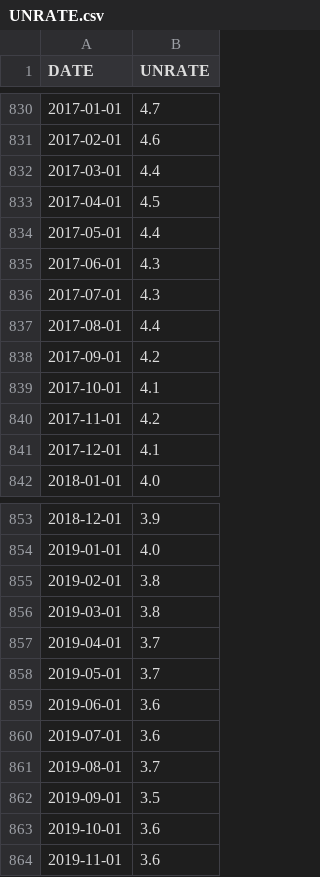
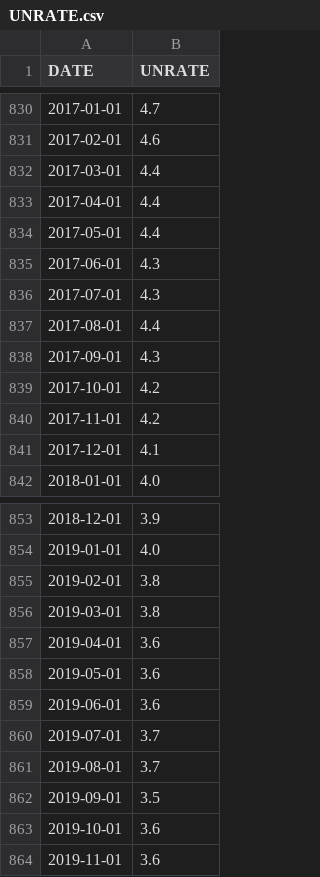
Before and after one commit to benlorenzetti/Blog, a CSV file: Economic-Data/Data/UNRATE.csv, drawn as a sheet; only a part is shown, gaps mark what is left out; the diff covers the shown part only.

```diff
--- a/Economic-Data/Data/UNRATE.csv
+++ b/Economic-Data/Data/UNRATE.csv
@@ -832,3 +832,3 @@ DATE,UNRATE
 2017-03-01,4.4
-2017-04-01,4.5
+2017-04-01,4.4
 2017-05-01,4.4
@@ -837,4 +837,4 @@ DATE,UNRATE
 2017-08-01,4.4
-2017-09-01,4.2
-2017-10-01,4.1
+2017-09-01,4.3
+2017-10-01,4.2
 2017-11-01,4.2
@@ -856,6 +856,6 @@ DATE,UNRATE
 2019-03-01,3.8
-2019-04-01,3.7
-2019-05-01,3.7
+2019-04-01,3.6
+2019-05-01,3.6
 2019-06-01,3.6
-2019-07-01,3.6
+2019-07-01,3.7
 2019-08-01,3.7
```
Also changed, not shown: 6 added rows and 6 edited cells elsewhere in this file, Economic-Data/Data/BOPGSTB.csv, Economic-Data/Data/CPIAUCSL.csv, 19 other files.
